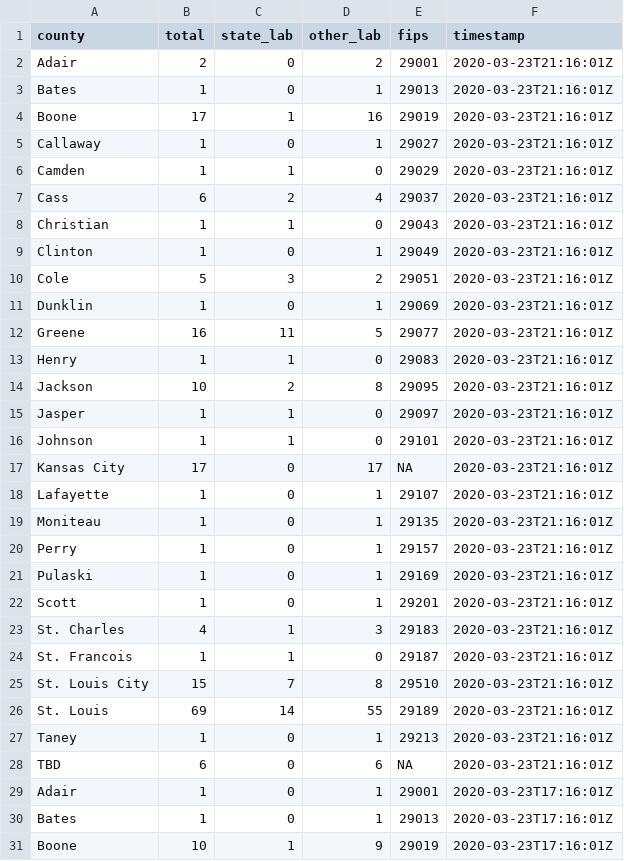
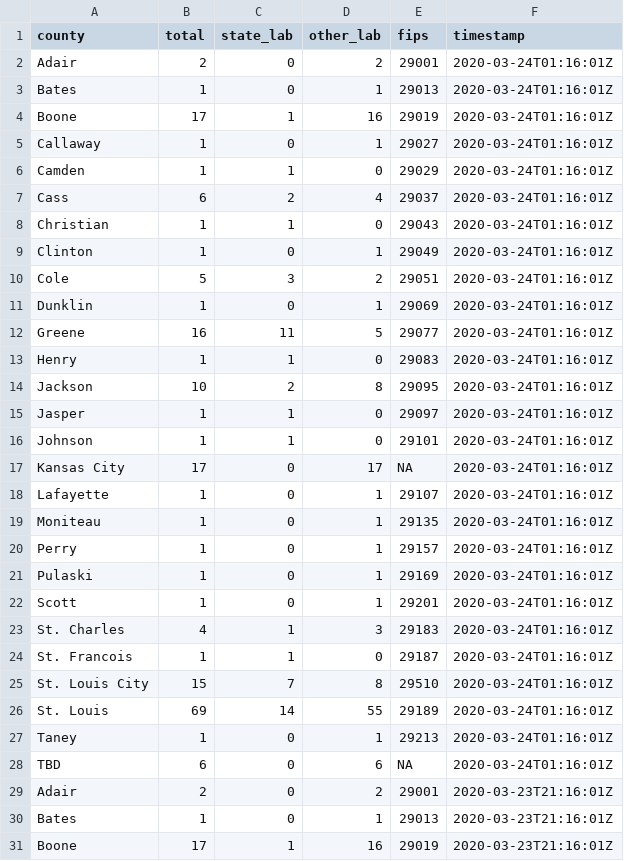
Before and after one commit to mkearney/covid-19-missouri, a CSV file: data/mo-county.csv, drawn as a sheet; only a part is shown; the shorter side is filled out with more unchanged rows.

```diff
--- a/data/mo-county.csv
+++ b/data/mo-county.csv
@@ -1,2 +1,29 @@
 county,total,state_lab,other_lab,fips,timestamp
+Adair,2,0,2,29001,2020-03-24T01:16:01Z
+Bates,1,0,1,29013,2020-03-24T01:16:01Z
+Boone,17,1,16,29019,2020-03-24T01:16:01Z
+Callaway,1,0,1,29027,2020-03-24T01:16:01Z
+Camden,1,1,0,29029,2020-03-24T01:16:01Z
+Cass,6,2,4,29037,2020-03-24T01:16:01Z
+Christian,1,1,0,29043,2020-03-24T01:16:01Z
+Clinton,1,0,1,29049,2020-03-24T01:16:01Z
+Cole,5,3,2,29051,2020-03-24T01:16:01Z
+Dunklin,1,0,1,29069,2020-03-24T01:16:01Z
+Greene,16,11,5,29077,2020-03-24T01:16:01Z
+Henry,1,1,0,29083,2020-03-24T01:16:01Z
+Jackson,10,2,8,29095,2020-03-24T01:16:01Z
+Jasper,1,1,0,29097,2020-03-24T01:16:01Z
+Johnson,1,1,0,29101,2020-03-24T01:16:01Z
+Kansas City,17,0,17,NA,2020-03-24T01:16:01Z
+Lafayette,1,0,1,29107,2020-03-24T01:16:01Z
+Moniteau,1,0,1,29135,2020-03-24T01:16:01Z
+Perry,1,0,1,29157,2020-03-24T01:16:01Z
+Pulaski,1,0,1,29169,2020-03-24T01:16:01Z
+Scott,1,0,1,29201,2020-03-24T01:16:01Z
+St. Charles,4,1,3,29183,2020-03-24T01:16:01Z
+St. Francois,1,1,0,29187,2020-03-24T01:16:01Z
+St. Louis City,15,7,8,29510,2020-03-24T01:16:01Z
+St. Louis,69,14,55,29189,2020-03-24T01:16:01Z
+Taney,1,0,1,29213,2020-03-24T01:16:01Z
+TBD,6,0,6,NA,2020-03-24T01:16:01Z
 Adair,2,0,2,29001,2020-03-23T21:16:01Z
```
Also changed, not shown: 1 other file.
